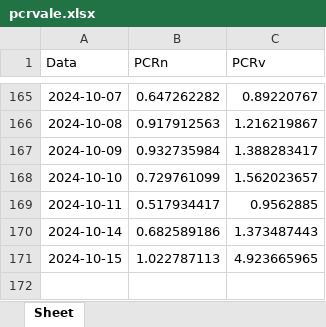
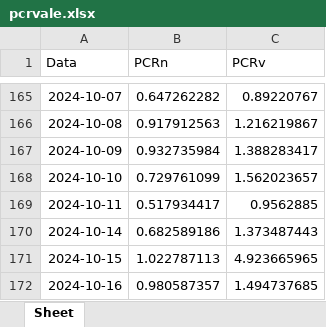
Before and after one commit to server0808/harpa, an Excel workbook: pcrvale.xlsx, sheet Sheet, drawn as a sheet; only a part is shown, gaps mark what is left out; values as stored, in another font and other column widths than the file's, no borders; the diff names each change by its address in the sheet, - before the commit and + after, or states it on an @@ line.

```diff
--- a/pcrvale.xlsx (sheet Sheet)
+++ b/pcrvale.xlsx (sheet Sheet)
+row 172: 2024-10-16 | 0.980587357 | 1.494737685
```
Also changed, not shown: bova11_disaster.xlsx, pcrabev.xlsx, 4 other files.
